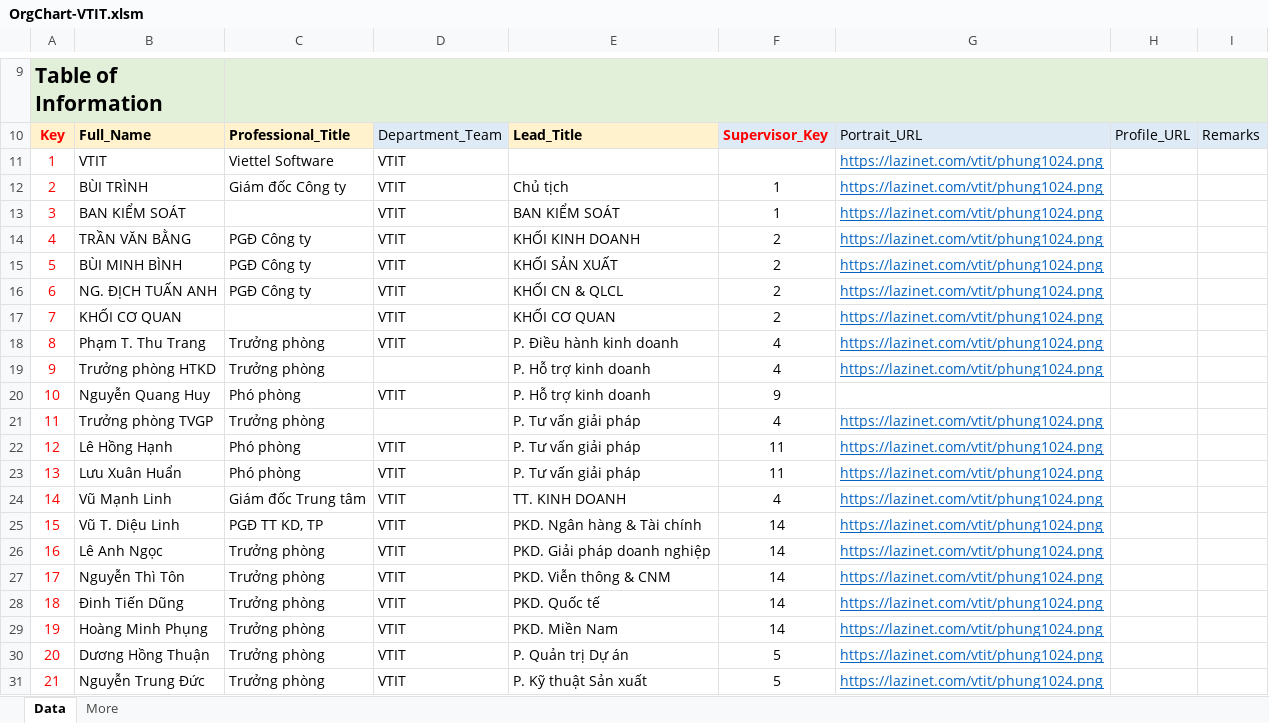
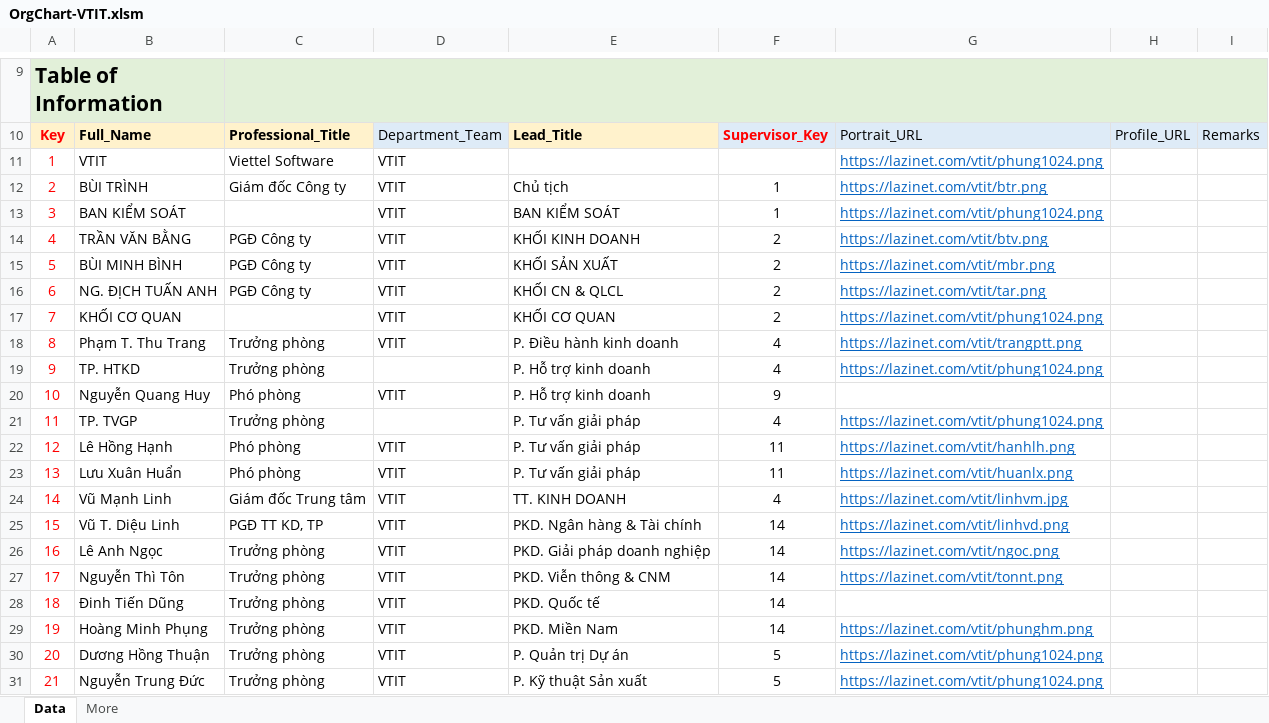
Before and after one commit to lazinet/lazinet-frontend, an Excel workbook: public/OrgChart-VTIT.xlsm, sheet Data, drawn as a sheet; only a part is shown, gaps mark what is left out; values as stored, in another font and other column widths than the file's, no borders; conditional formats not drawn; the diff names each change by its address in the sheet, - before the commit and + after, or states it on an @@ line.

```diff
--- a/public/OrgChart-VTIT.xlsm (sheet Data)
+++ b/public/OrgChart-VTIT.xlsm (sheet Data)
-G12: https://lazinet.com/vtit/phung1024.png
+G12: https://lazinet.com/vtit/btr.png
-G14: https://lazinet.com/vtit/phung1024.png
+G14: https://lazinet.com/vtit/btv.png
-G15: https://lazinet.com/vtit/phung1024.png
+G15: https://lazinet.com/vtit/mbr.png
-G16: https://lazinet.com/vtit/phung1024.png
+G16: https://lazinet.com/vtit/tar.png
-G18: https://lazinet.com/vtit/phung1024.png
+G18: https://lazinet.com/vtit/trangptt.png
-B19: Trưởng phòng HTKD
+B19: TP. HTKD
-B21: Trưởng phòng TVGP
+B21: TP. TVGP
-G22: https://lazinet.com/vtit/phung1024.png
+G22: https://lazinet.com/vtit/hanhlh.png
-G23: https://lazinet.com/vtit/phung1024.png
+G23: https://lazinet.com/vtit/huanlx.png
-G24: https://lazinet.com/vtit/phung1024.png
+G24: https://lazinet.com/vtit/linhvm.jpg
-G25: https://lazinet.com/vtit/phung1024.png
+G25: https://lazinet.com/vtit/linhvd.png
-G26: https://lazinet.com/vtit/phung1024.png
+G26: https://lazinet.com/vtit/ngoc.png
-G27: https://lazinet.com/vtit/phung1024.png
+G27: https://lazinet.com/vtit/tonnt.png
-G28: https://lazinet.com/vtit/phung1024.png
+G28: (empty)
-G29: https://lazinet.com/vtit/phung1024.png
+G29: https://lazinet.com/vtit/phunghm.png
```
Also changed, not shown: 2 other files.
